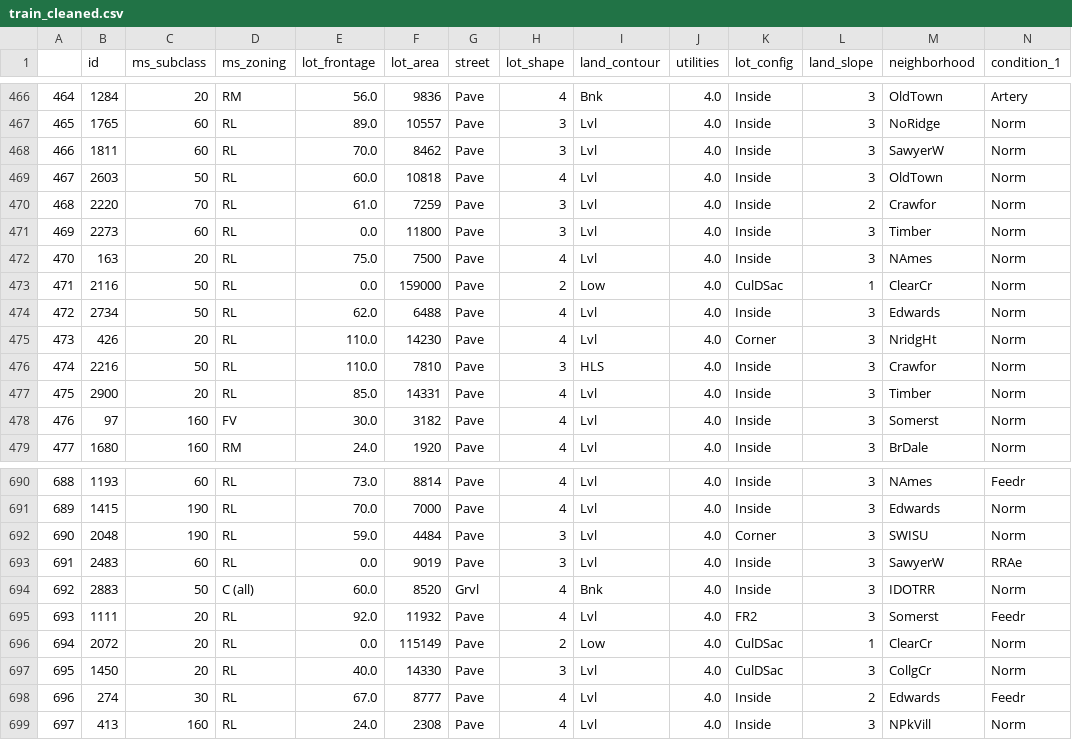
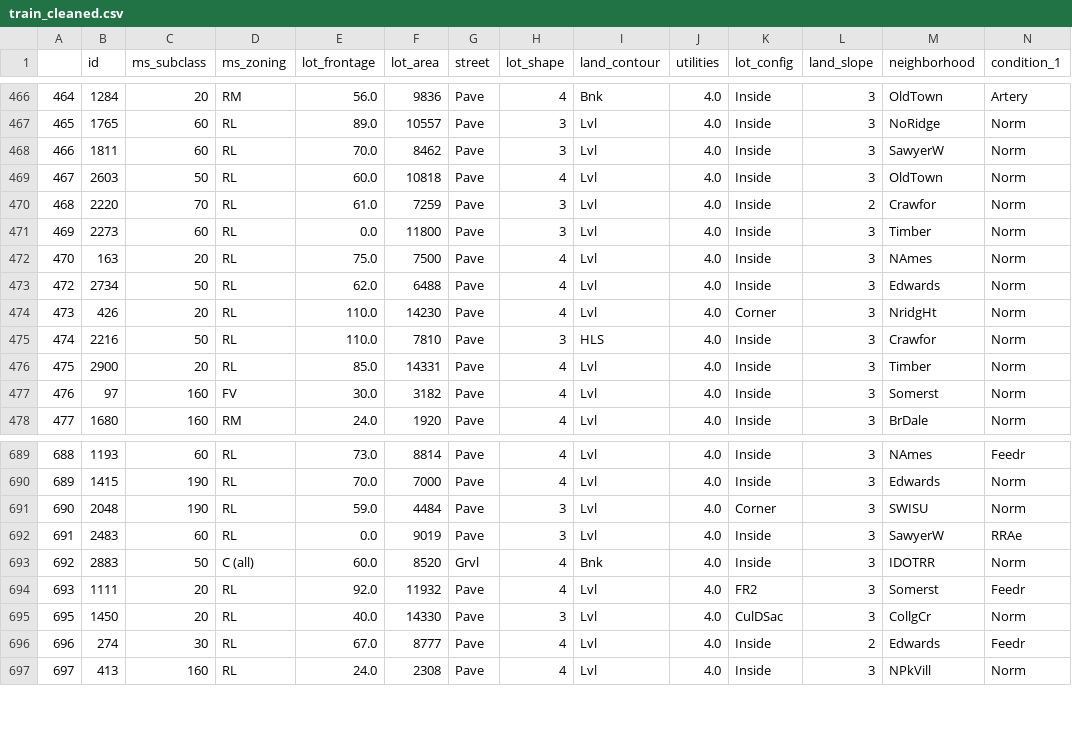
Before and after one commit to lynetteln/general-assembly-projects, a CSV file: project_2/datasets/train_cleaned.csv, drawn as a sheet; only a part is shown, gaps mark what is left out; rows hold the shown columns only; the diff names each change by its address in the sheet, - before the commit and + after, or states it on an @@ line.

```diff
--- a/project_2/datasets/train_cleaned.csv
+++ b/project_2/datasets/train_cleaned.csv
-row 473: 471 | 2116 | 50 | RL | 0.0 | 159000 | Pave | 2 | Low | 4.0 | CulDSac | 1 | ClearCr | Norm
-row 696: 694 | 2072 | 20 | RL | 0.0 | 115149 | Pave | 2 | Low | 4.0 | CulDSac | 1 | ClearCr | Norm
```
Also changed, not shown: 2 other files.
